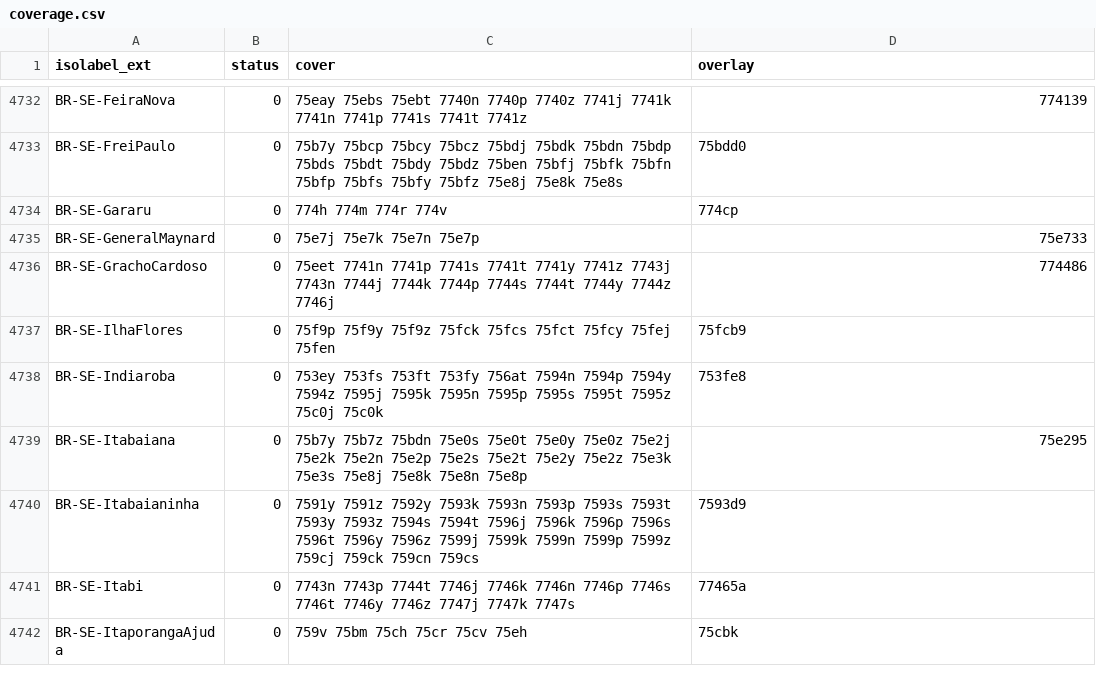
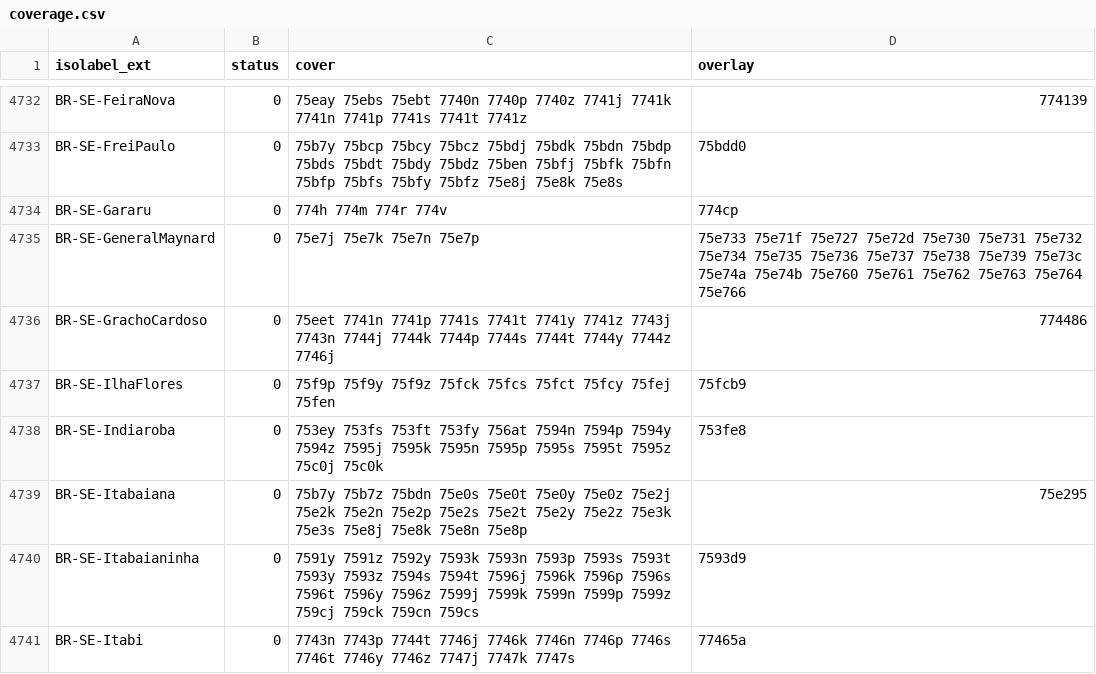
Before and after one commit to osm-codes/BR, a CSV file: data/coverage.csv, drawn as a sheet; only a part is shown, gaps mark what is left out; the shorter side is filled out with more unchanged rows.

Commit message:
Overlay teste CEP 3 digitos. #7

```diff
--- a/data/coverage.csv
+++ b/data/coverage.csv
@@ -4734,3 +4734,3 @@ BR-SE-FreiPaulo,0,75b7y 75bcp 75bcy 75bcz 75bdj 75bdk 75bdn 75bdp 75bds 75bdt 75
 BR-SE-Gararu,0,774h 774m 774r 774v,774cp
-BR-SE-GeneralMaynard,0,75e7j 75e7k 75e7n 75e7p,75e733
+BR-SE-GeneralMaynard,0,75e7j 75e7k 75e7n 75e7p,75e733 75e71f 75e727 75e72d 75e730 75e731 75e732 75e734 75e735 75e736 75e737 75e738 75e739 75e73c 75e74a 75e74b 75e760 75e761 75e762 75e763 75e764 75e766
 BR-SE-GrachoCardoso,0,75eet 7741n 7741p 7741s 7741t 7741y 7741z 7743j 7743n 7744j 7744k 7744p 7744s 7744t 7744y 7744z 7746j,774486
```
